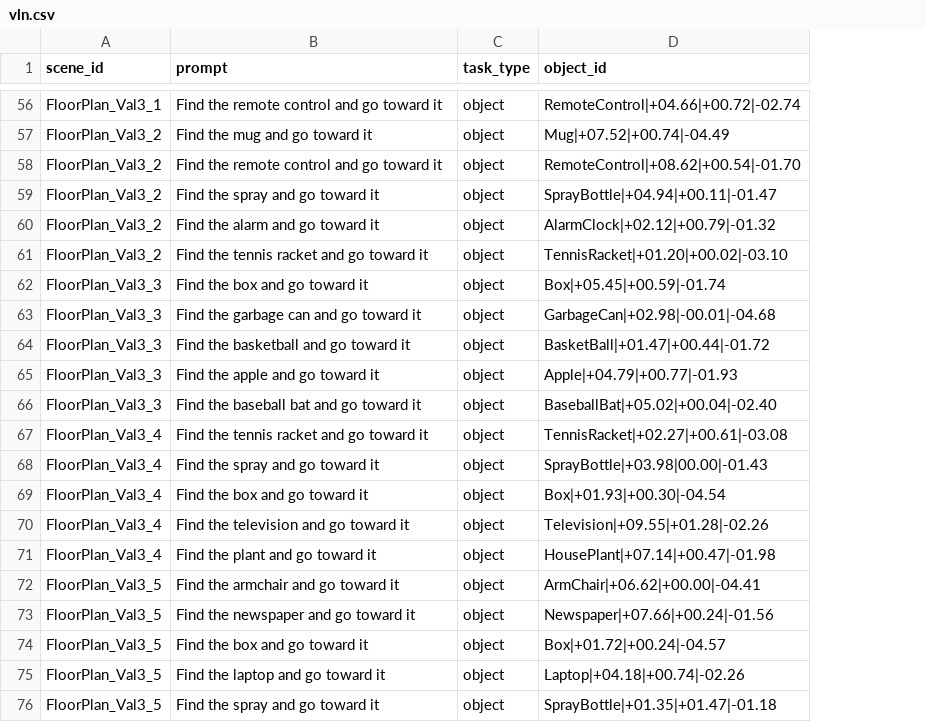
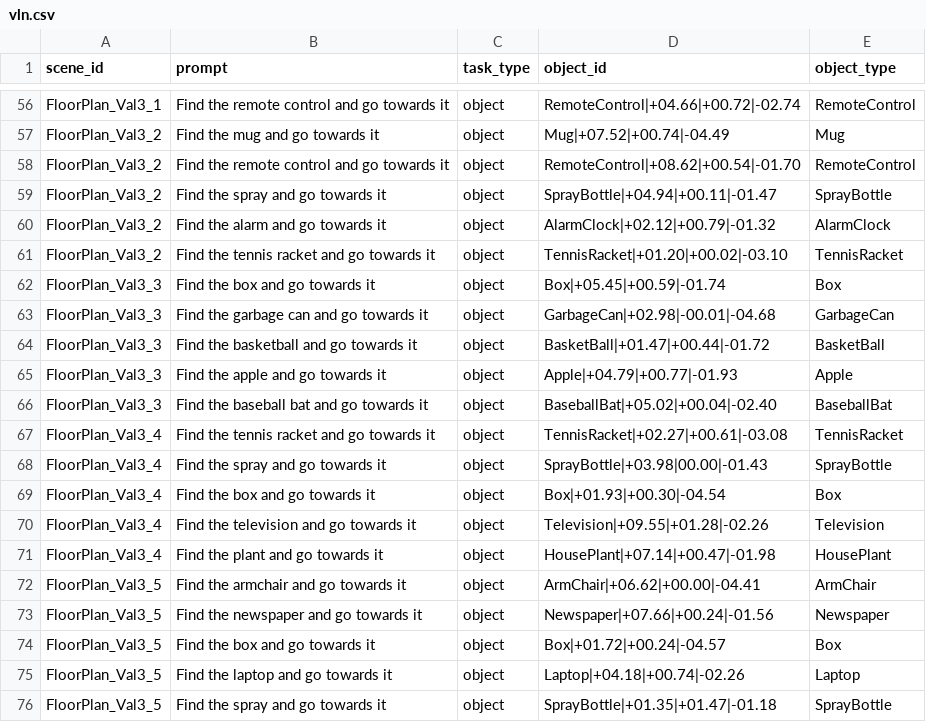
Before and after one commit to tommasoTubaldo/Application_of_VLMs_in_Robotics, a CSV file: data/vln.csv, drawn as a sheet; only a part is shown, gaps mark what is left out; the diff covers the shown part only; the diff names each change by its address in the sheet, - before the commit and + after, or states it on an @@ line.

```diff
--- a/data/vln.csv
+++ b/data/vln.csv
+column E (object_type), rows 56-76: RemoteControl | Mug | RemoteControl | SprayBottle | AlarmClock | TennisRacket | Box | GarbageCan | BasketBall | Apple | BaseballBat | TennisRacket | SprayBottle | Box | Television | HousePlant | ArmChair | Newspaper | Box | Laptop | SprayBottle
-B56 (prompt): Find the remote control and go toward it
+B56 (prompt): Find the remote control and go towards it
-B57 (prompt): Find the mug and go toward it
+B57 (prompt): Find the mug and go towards it
-B58 (prompt): Find the remote control and go toward it
+B58 (prompt): Find the remote control and go towards it
-B59 (prompt): Find the spray and go toward it
+B59 (prompt): Find the spray and go towards it
-B60 (prompt): Find the alarm and go toward it
+B60 (prompt): Find the alarm and go towards it
-B61 (prompt): Find the tennis racket and go toward it
+B61 (prompt): Find the tennis racket and go towards it
-B62 (prompt): Find the box and go toward it
+B62 (prompt): Find the box and go towards it
-B63 (prompt): Find the garbage can and go toward it
+B63 (prompt): Find the garbage can and go towards it
-B64 (prompt): Find the basketball and go toward it
+B64 (prompt): Find the basketball and go towards it
-B65 (prompt): Find the apple and go toward it
+B65 (prompt): Find the apple and go towards it
-B66 (prompt): Find the baseball bat and go toward it
+B66 (prompt): Find the baseball bat and go towards it
-B67 (prompt): Find the tennis racket and go toward it
+B67 (prompt): Find the tennis racket and go towards it
-B68 (prompt): Find the spray and go toward it
+B68 (prompt): Find the spray and go towards it
-B69 (prompt): Find the box and go toward it
+B69 (prompt): Find the box and go towards it
-B70 (prompt): Find the television and go toward it
+B70 (prompt): Find the television and go towards it
-B71 (prompt): Find the plant and go toward it
+B71 (prompt): Find the plant and go towards it
-B72 (prompt): Find the armchair and go toward it
+B72 (prompt): Find the armchair and go towards it
-B73 (prompt): Find the newspaper and go toward it
+B73 (prompt): Find the newspaper and go towards it
-B74 (prompt): Find the box and go toward it
+B74 (prompt): Find the box and go towards it
-B75 (prompt): Find the laptop and go toward it
+B75 (prompt): Find the laptop and go towards it
-B76 (prompt): Find the spray and go toward it
+B76 (prompt): Find the spray and go towards it
```
Also changed, not shown: 54 edited cells elsewhere in this file, 1 other file.
